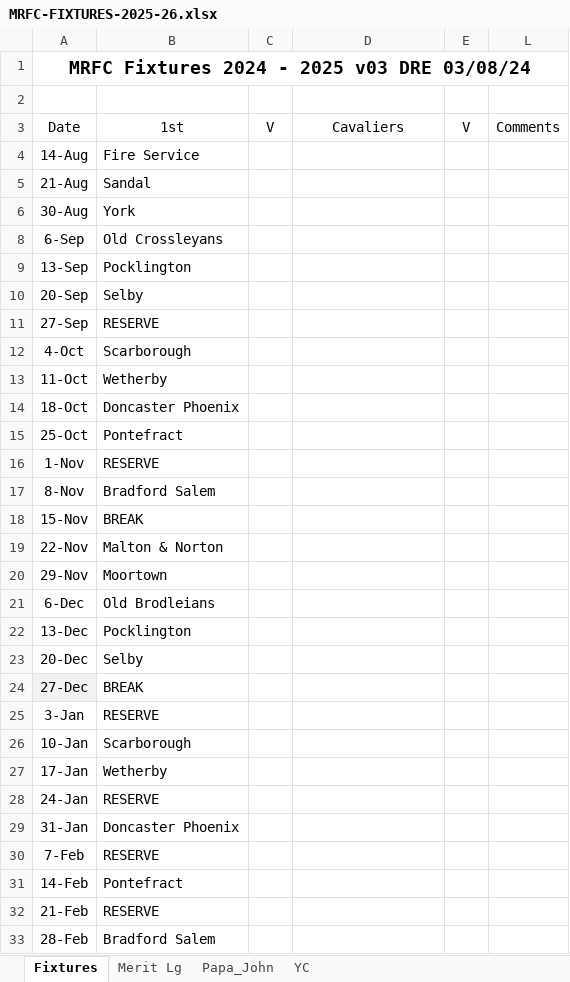
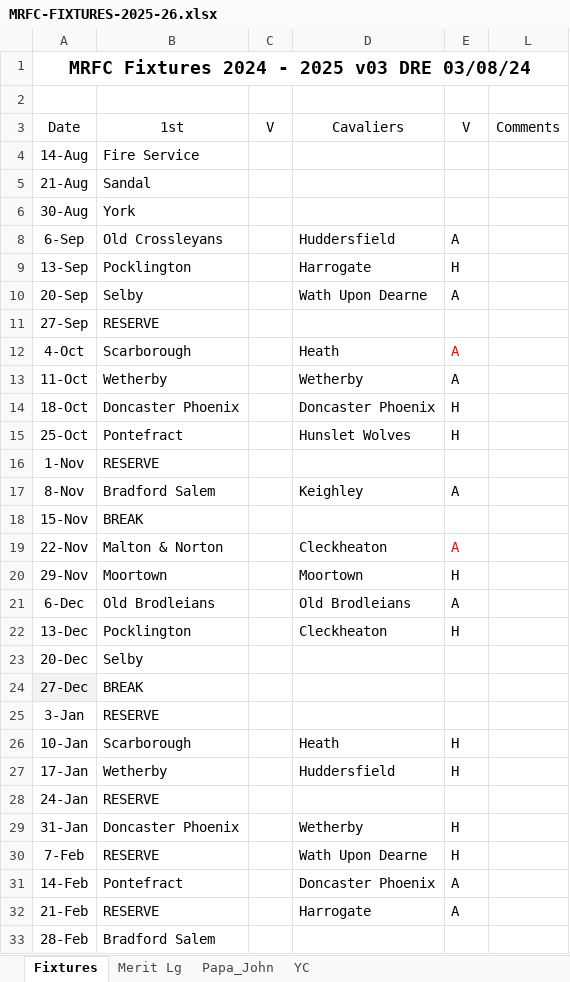
Before and after one commit to nick8green/morleyrfc-fixtures, an Excel workbook: in/MRFC-FIXTURES-2025-26.xlsx, sheet Fixtures, drawn as a sheet; only a part is shown; values as stored, in another font and other column widths than the file's, no borders; the diff covers the shown part only; the diff names each change by its address in the sheet, - before the commit and + after, or states it on an @@ line.

Commit message:
added the 2s fixtures

```diff
--- a/in/MRFC-FIXTURES-2025-26.xlsx (sheet Fixtures)
+++ b/in/MRFC-FIXTURES-2025-26.xlsx (sheet Fixtures)
-D8: (empty)
+D8: Huddersfield
-E8: (empty)
+E8: A
-D9: (empty)
+D9: Harrogate
-E9: (empty)
+E9: H
-D10: (empty)
+D10: Wath Upon Dearne
-E10: (empty)
+E10: A
-D12: (empty)
+D12: Heath
-E12:E13: (empty)
+E12:E13: A
-D13: (empty)
+D13: Wetherby
-D14: (empty)
+D14: Doncaster Phoenix
-E14:E15: (empty)
+E14:E15: H
-D15: (empty)
+D15: Hunslet Wolves
-D17: (empty)
+D17: Keighley
-E17: (empty)
+E17: A
-D19: (empty)
+D19: Cleckheaton
-E19: (empty)
+E19: A
-D20: (empty)
+D20: Moortown
-E20: (empty)
+E20: H
-D21: (empty)
+D21: Old Brodleians
-E21: (empty)
+E21: A
-D22: (empty)
+D22: Cleckheaton
-E22: (empty)
+E22: H
-D26: (empty)
+D26: Heath
-E26:E27: (empty)
+E26:E27: H
-D27: (empty)
+D27: Huddersfield
-D29: (empty)
+D29: Wetherby
-E29:E30: (empty)
+E29:E30: H
-D30: (empty)
+D30: Wath Upon Dearne
-D31: (empty)
+D31: Doncaster Phoenix
-E31:E32: (empty)
+E31:E32: A
-D32: (empty)
+D32: Harrogate
```
Also changed, not shown: 8 edited cells elsewhere in this sheet, 1 other file.
